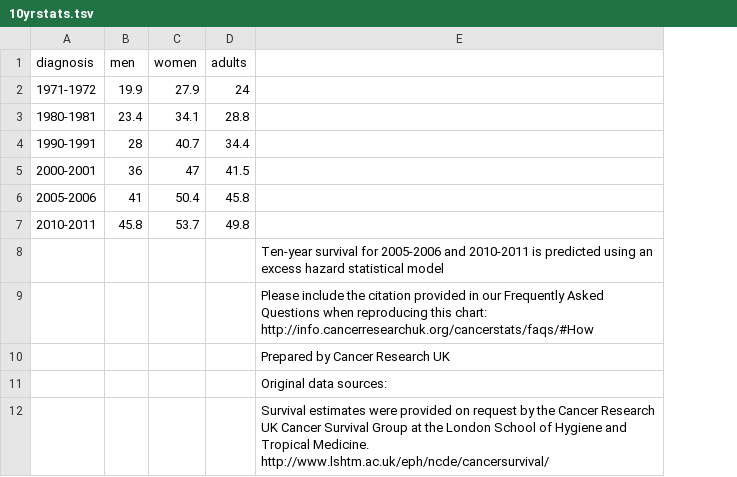
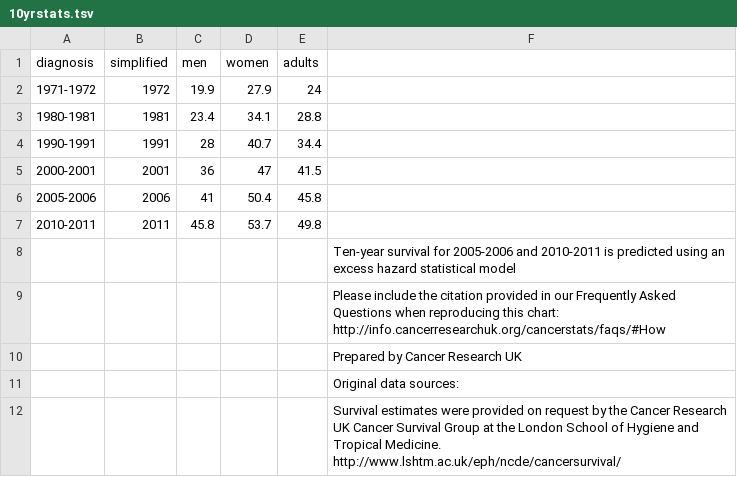
Before and after one commit to vickytnz/cancerresearch, a TSV file: 10yrstats.tsv, drawn as a sheet; the diff names each change by its address in the sheet, - before the commit and + after, or states it on an @@ line.

Commit message:
Add detail for simplified year

```diff
--- a/10yrstats.tsv
+++ b/10yrstats.tsv
+column B (simplified), rows 2-7: 1972 | 1981 | 1991 | 2001 | 2006 | 2011
```
